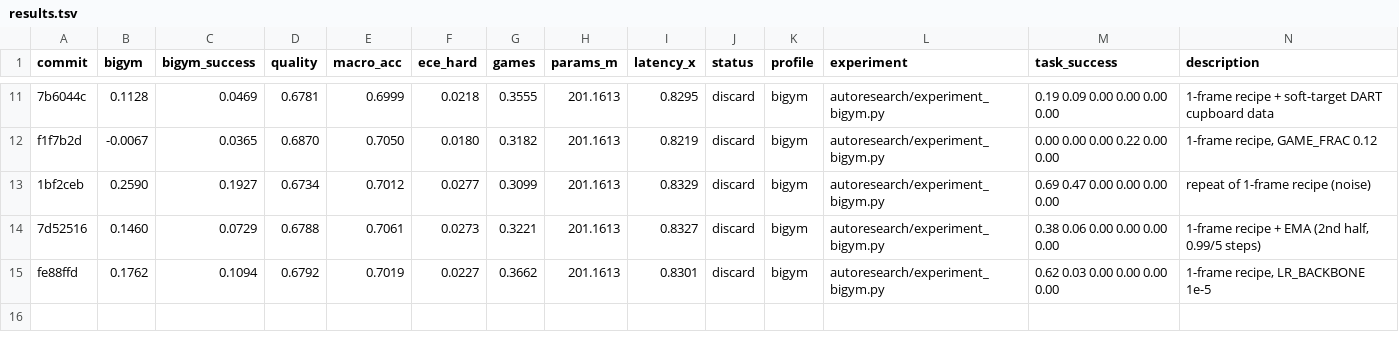
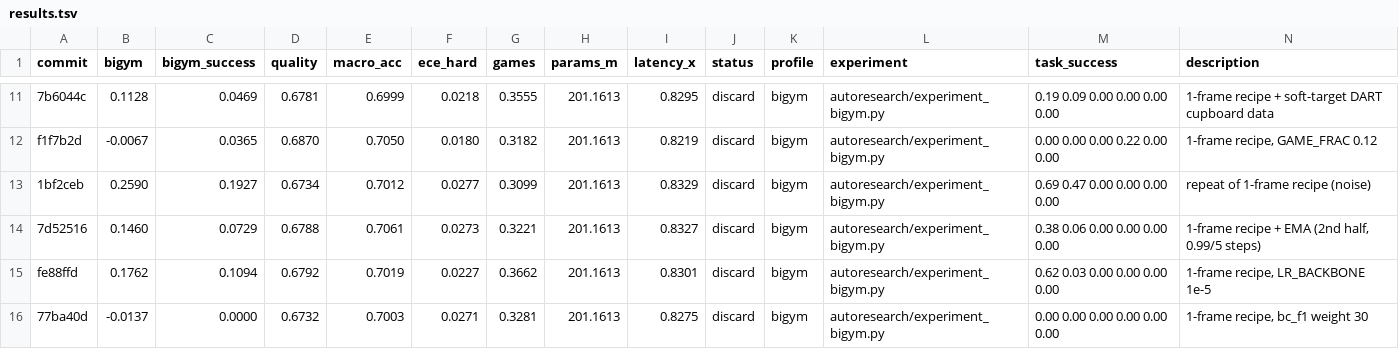
Before and after one commit to r33drichards/laya-vision, a TSV file: autoresearch/runs/bigym-sep29/results.tsv, drawn as a sheet; only a part is shown, gaps mark what is left out; the diff names each change by its address in the sheet, - before the commit and + after, or states it on an @@ line.

```diff
--- a/autoresearch/runs/bigym-sep29/results.tsv
+++ b/autoresearch/runs/bigym-sep29/results.tsv
+row 16: 77ba40d | -0.0137 | 0.0000 | 0.6732 | 0.7003 | 0.0271 | 0.3281 | 201.1613 | 0.8275 | discard | bigym | autoresearch/experiment_bigym.py | 0.00 0.00 0.00 0.00 0.00 0.00 | 1-frame recipe, bc_f1 weight 30
```
Also changed, not shown: 1 other file.
